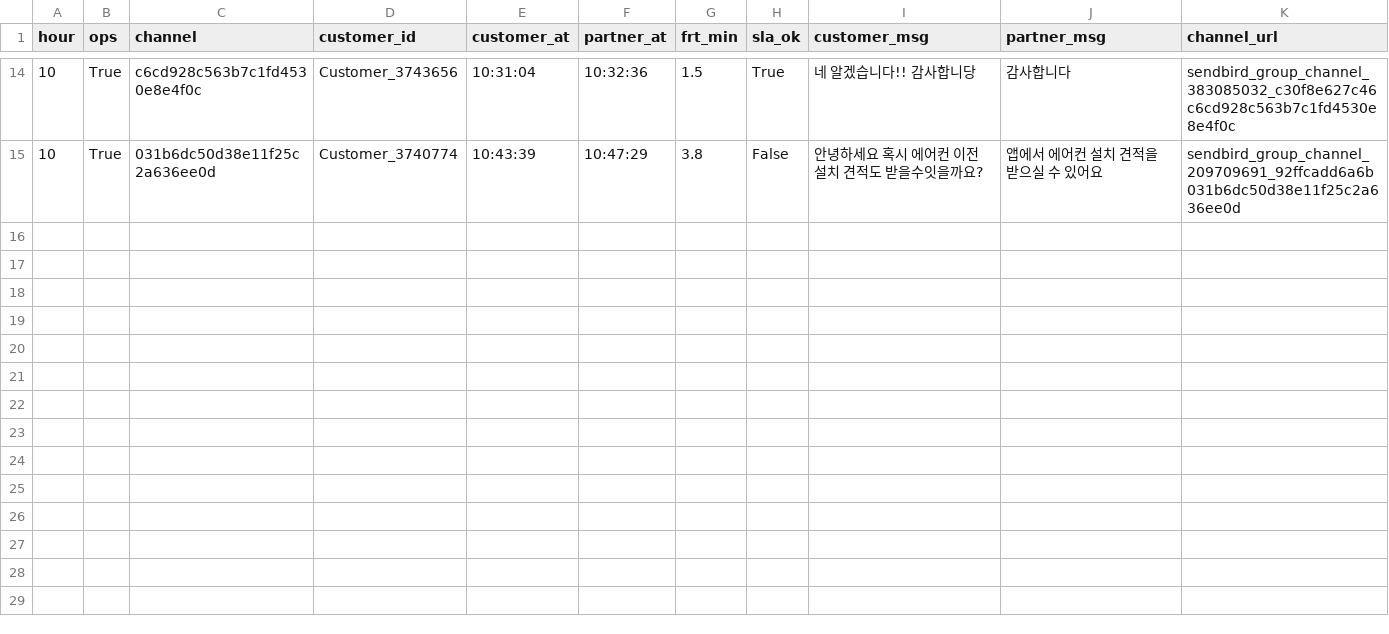
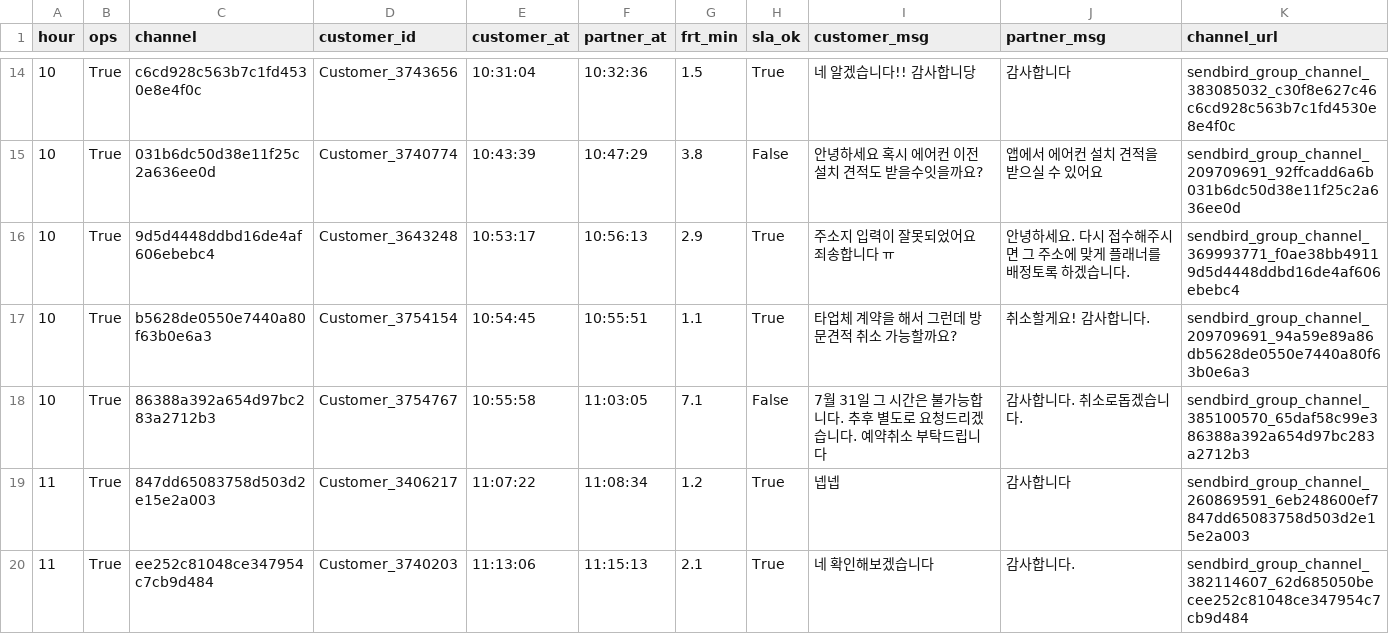
Before and after one commit to miso-cx/moving-by-miso-cx-frt-dashboard, a CSV file: daily/raw/FRT_OPS_RAW_20260730.csv, drawn as a sheet; only a part is shown, gaps mark what is left out.

```diff
--- a/daily/raw/FRT_OPS_RAW_20260730.csv
+++ b/daily/raw/FRT_OPS_RAW_20260730.csv
@@ -15 +15,6 @@
 10,True,031b6dc50d38e11f25c2a636ee0d,Customer_3740774,10:43:39,10:47:29,3.8,False,안녕하세요 혹시 에어컨 이전설치 견적도 받을수잇을까요?,앱에서 에어컨 설치 견적을 받으실 수 있어요,sendbird_group_channel_209709691_92ffcadd6a6b031b6dc50d38e11f25c2a636ee0d
+10,True,9d5d4448ddbd16de4af606ebebc4,Customer_3643248,10:53:17,10:56:13,2.9,True,주소지 입력이 잘못되었어요 죄송합니다 ㅠ,안녕하세요. 다시 접수해주시면 그 주소에 맞게 플래너를 배정토록 하겠습니다.,sendbird_group_channel_369993771_f0ae38bb49119d5d4448ddbd16de4af606ebebc4
+10,True,b5628de0550e7440a80f63b0e6a3,Customer_3754154,10:54:45,10:55:51,1.1,True,타업체 계약을 해서 그런데 방문견적 취소 가능할까요?,취소할게요! 감사합니다.,sendbird_group_channel_209709691_94a59e89a86db5628de0550e7440a80f63b0e6a3
+10,True,86388a392a654d97bc283a2712b3,Customer_3754767,10:55:58,11:03:05,7.1,False,7월 31일  그 시간은 불가능합니다. 추후 별도로 요청드리겠습니다. 예약취소 부탁드립니다,감사합니다. 취소로돕겠습니다.,sendbird_group_channel_385100570_65daf58c99e386388a392a654d97bc283a2712b3
+11,True,847dd65083758d503d2e15e2a003,Customer_3406217,11:07:22,11:08:34,1.2,True,넵넵,감사합니다,sendbird_group_channel_260869591_6eb248600ef7847dd65083758d503d2e15e2a003
+11,True,ee252c81048ce347954c7cb9d484,Customer_3740203,11:13:06,11:15:13,2.1,True,네  확인해보겠습니다,감사합니다.,sendbird_group_channel_382114607_62d685050becee252c81048ce347954c7cb9d484
```
Also changed, not shown: daily/raw/FRT_RAW_20260730.csv, 1 other file.
